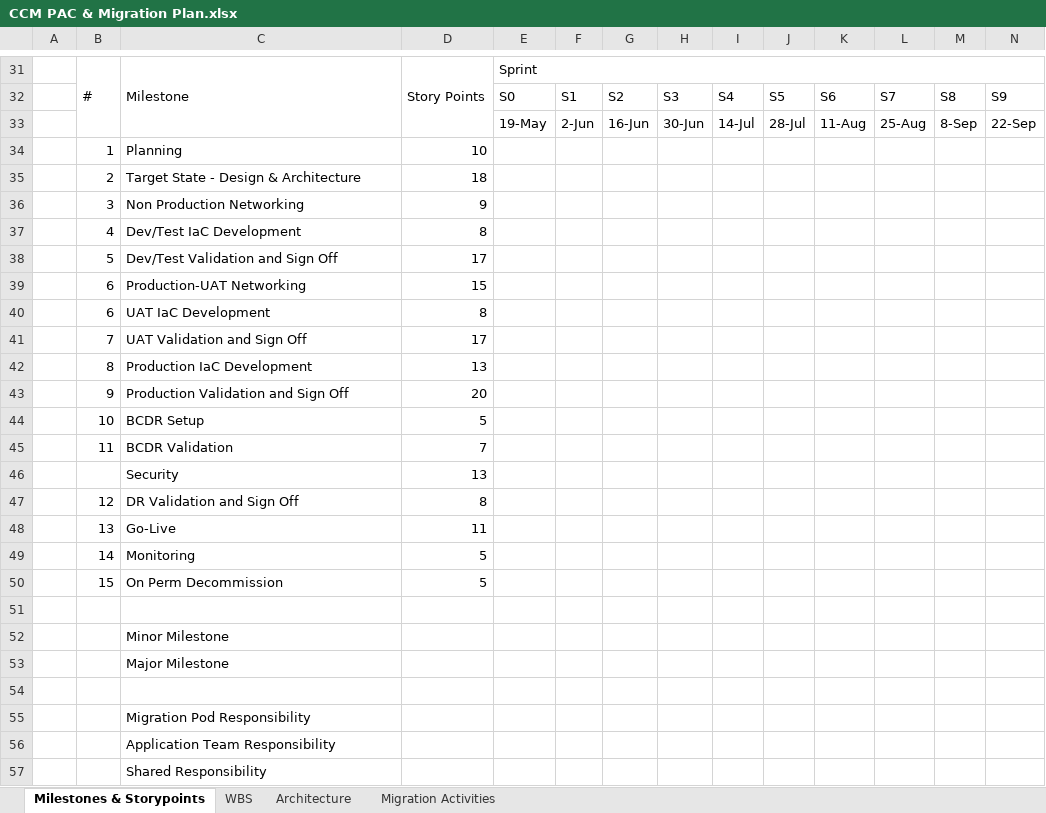
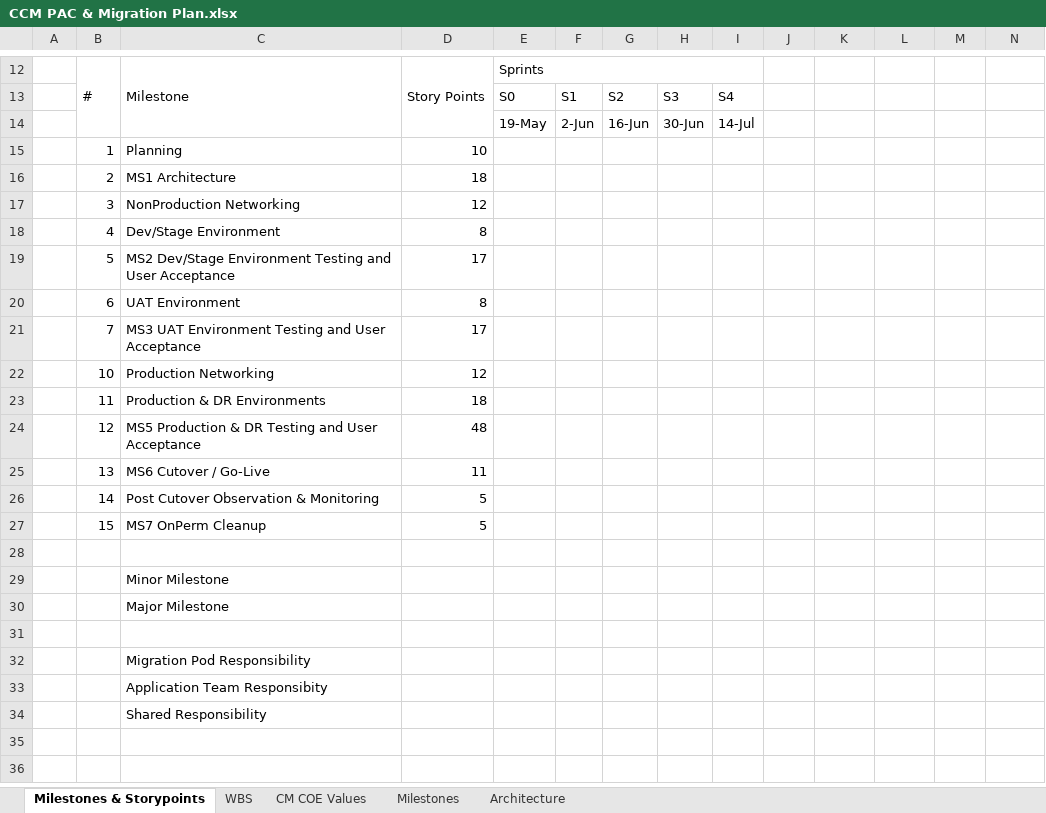
Before and after one commit to soundarcd/fx, an Excel workbook: ccmpacrad/CCM PAC & Migration Plan.xlsx, sheet Milestones & Storypoints, drawn as a sheet; only a part is shown, gaps mark what is left out; values as stored, in another font and other column widths than the file's, no cell formats; removed rows and columns are numbered as before the commit, all else as after; rows hold the shown columns only; the diff covers the shown part only; the diff names each change by its address in the sheet, - before the commit and + after, or states it on an @@ line.

```diff
--- a/ccmpacrad/CCM PAC & Migration Plan.xlsx (sheet Milestones & Storypoints)
+++ b/ccmpacrad/CCM PAC & Migration Plan.xlsx (sheet Milestones & Storypoints)
-sheet tab: Migration Activities
+sheet tab: CM COE Values
+sheet tab: Milestones
-E12: Sprint
+E12: Sprints
-E31:P31 merged
+E12:I12 merged
-row 32:  |  |  |  | S0 | S1 | S2 | S3 | S4 | S5 | S6 | S7 | S8 | S9
-row 33:  |  |  |  | 19-May | 2-Jun | 16-Jun | 30-Jun | 14-Jul | 28-Jul | 11-Aug | 25-Aug | 8-Sep | 22-Sep
+row 13:  |  |  |  | S0 | S1 | S2 | S3 | S4
+row 14:  |  |  |  | 19-May | 2-Jun | 16-Jun | 30-Jun | 14-Jul
-C16: Target State - Design & Architecture
+C16: MS1 Architecture
-C17: Non Production Networking
+C17: NonProduction Networking
-D17: 9
+D17: 12
-C18: Dev/Test IaC Development
+C18: Dev/Stage Environment
-C19: Dev/Test Validation and Sign Off
+C19: MS2 Dev/Stage Environment Testing and User Acceptance
-row 39:  | 6 | Production-UAT Networking | 15
-C20: UAT IaC Development
+C20: UAT Environment
-C21: UAT Validation and Sign Off
+C21: MS3 UAT Environment Testing and User Acceptance
-row 42:  | 8 | Production IaC Development | 13
-row 43:  | 9 | Production Validation and Sign Off | 20
-row 44:  | 10 | BCDR Setup | 5
-row 45:  | 11 | BCDR Validation | 7
-row 46:  |  | Security | 13
-row 47:  | 12 | DR Validation and Sign Off | 8
+row 22:  | 10 | Production Networking | 12
+row 23:  | 11 | Production & DR Environments | 18
+row 24:  | 12 | MS5 Production & DR Testing and User Acceptance | 48
-C25: Go-Live
+C25: MS6 Cutover / Go-Live
-C26: Monitoring
+C26: Post Cutover Observation & Monitoring
-C27: On Perm Decommission
+C27: MS7 OnPerm Cleanup
-C33: Application Team Responsibility
+C33: Application Team Responsibity
```
Also changed, not shown: 5 added rows and 26 removed rows elsewhere in this sheet, sheet WBS, sheet Architecture, cell formats, hidden cells, charts or pictures.
